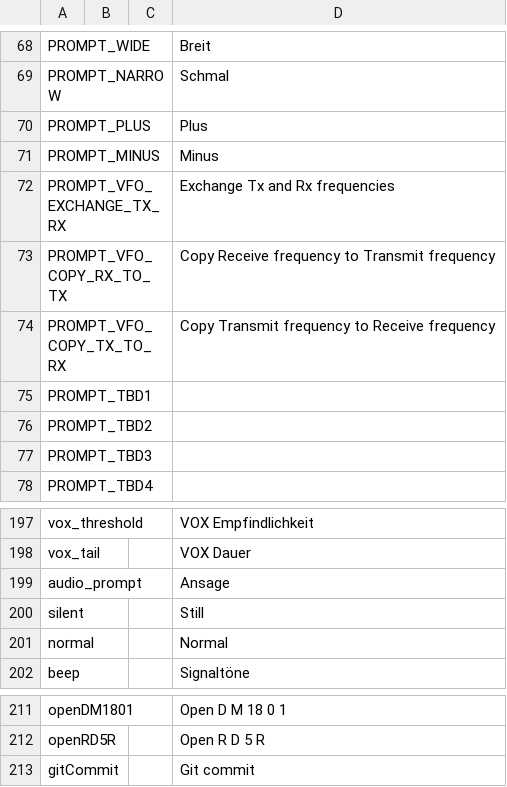
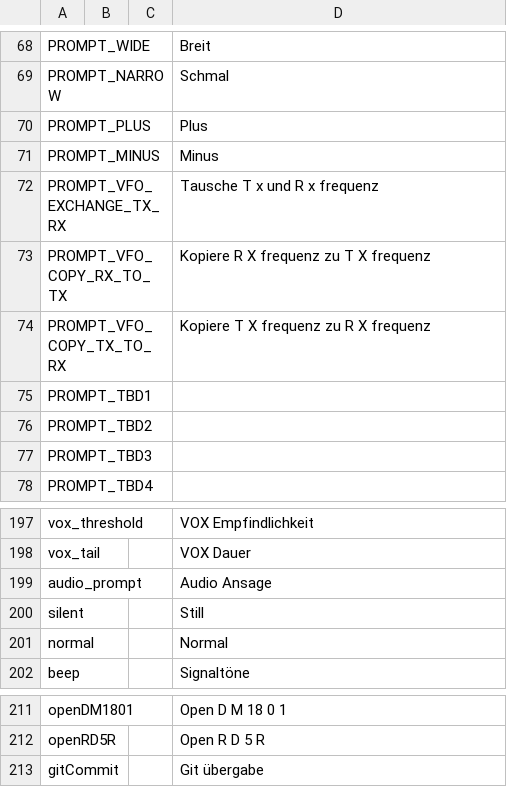
Before and after one commit to vk7js/voice-prompts, a CSV file: languages/german/wordlist_german.csv, drawn as a sheet; only a part is shown, gaps mark what is left out.

Commit message:
Updated German wordlist from Peter DG3GSP

```diff
--- a/languages/german/wordlist_german.csv
+++ b/languages/german/wordlist_german.csv
@@ -71,5 +71,5 @@ PROMPT_PLUS,,,Plus
 PROMPT_MINUS,,,Minus
-PROMPT_VFO_EXCHANGE_TX_RX,,,Exchange Tx and Rx frequencies
-PROMPT_VFO_COPY_RX_TO_TX,,,Copy Receive frequency to Transmit frequency
-PROMPT_VFO_COPY_TX_TO_RX,,,Copy Transmit frequency to Receive frequency
+PROMPT_VFO_EXCHANGE_TX_RX,,,Tausche T x und R x frequenz
+PROMPT_VFO_COPY_RX_TO_TX,,,Kopiere R X frequenz zu T X frequenz
+PROMPT_VFO_COPY_TX_TO_RX,,,Kopiere T X frequenz zu R X frequenz
 PROMPT_TBD1,,,
@@ -198,3 +198,3 @@ vox_threshold,,,VOX Empfindlichkeit
 vox_tail,,,VOX Dauer
-audio_prompt,,,Ansage
+audio_prompt,,,Audio Ansage
 silent,,,Still
@@ -212,2 +212,2 @@ openDM1801,,,Open D M 18 0 1
 openRD5R,,,Open R D 5 R
-gitCommit,,,Git commit
+gitCommit,,,Git übergabe
```
